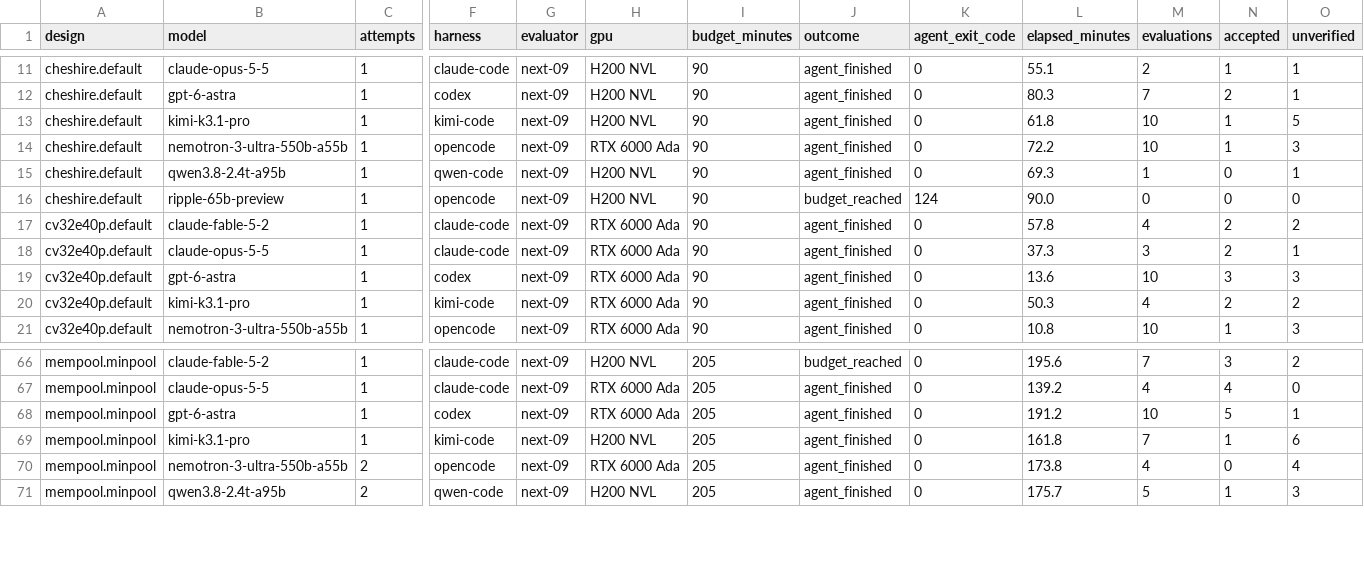
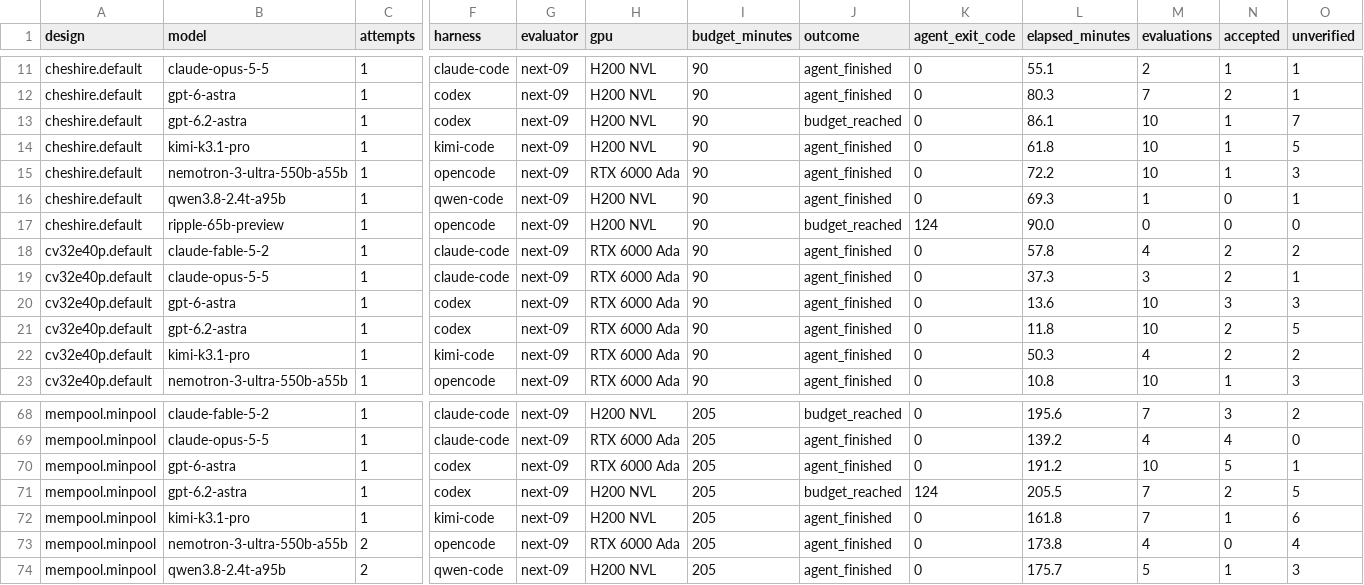
Before and after one commit to partcleda/rtl-fmax-agent-benchmark, a CSV file: results/sessions.csv, drawn as a sheet; only a part is shown, gaps mark what is left out; rows hold the shown columns only; the diff names each change by its address in the sheet, - before the commit and + after, or states it on an @@ line.

```diff
--- a/results/sessions.csv
+++ b/results/sessions.csv
+row 13: cheshire.default | gpt-6.2-astra | 1 | codex | next-09 | H200 NVL | 90 | budget_reached | 0 | 86.1 | 10 | 1 | 7
+row 21: cv32e40p.default | gpt-6.2-astra | 1 | codex | next-09 | RTX 6000 Ada | 90 | agent_finished | 0 | 11.8 | 10 | 2 | 5
+row 71: mempool.minpool | gpt-6.2-astra | 1 | codex | next-09 | H200 NVL | 205 | budget_reached | 124 | 205.5 | 7 | 2 | 5
```
Also changed, not shown: results/evaluations.csv, 7 other files.
